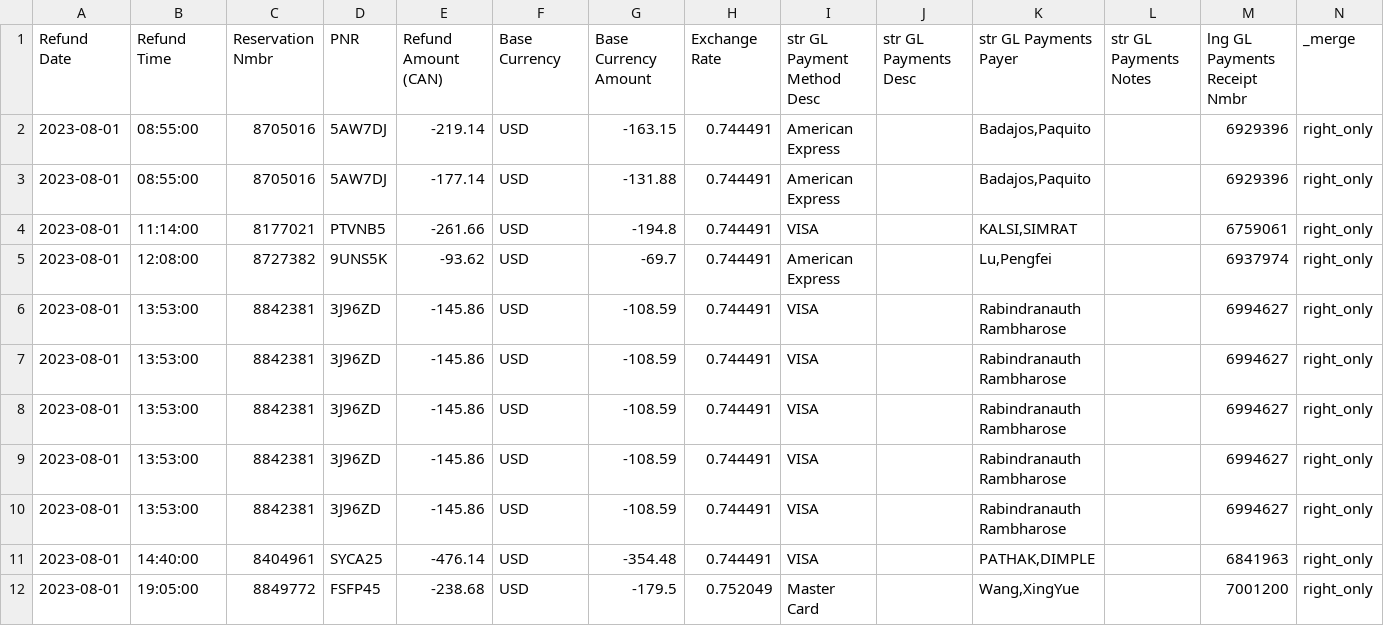
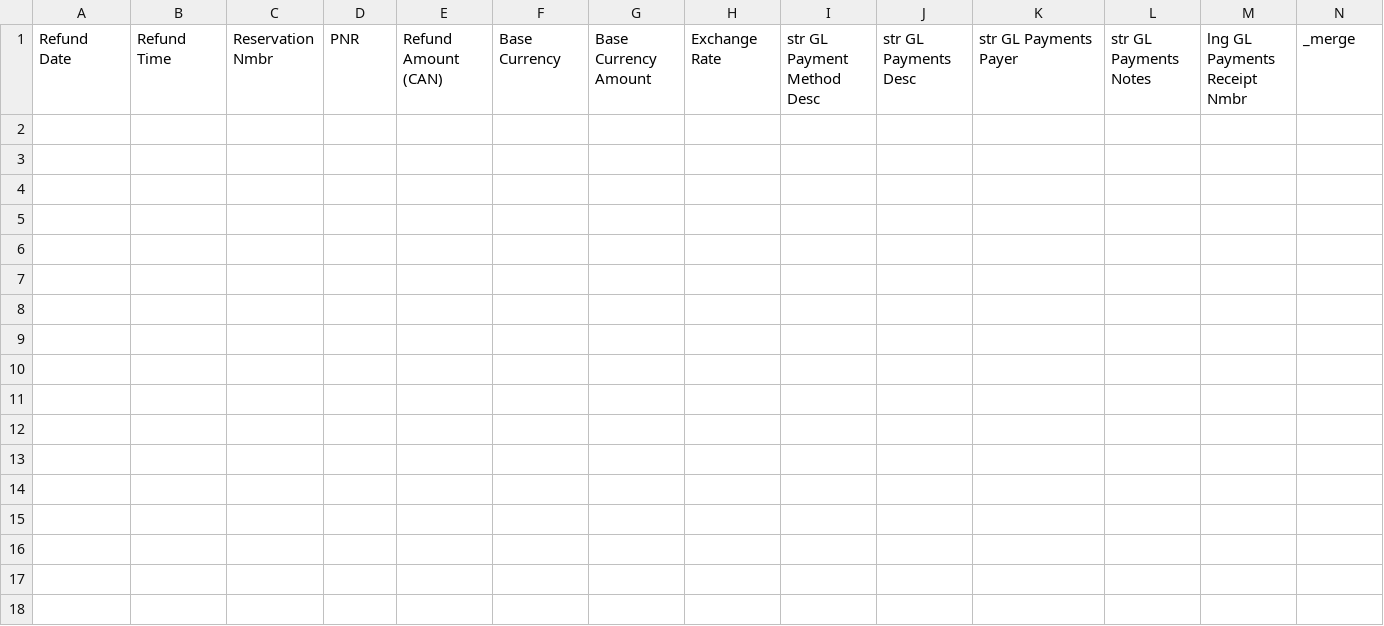
Before and after one commit to zoezhang997/testing_script, a CSV file: snowpark_testing/Refunds/report_only_record.csv, drawn as a sheet.

Commit message:
add more testing script

```diff
--- a/snowpark_testing/Refunds/report_only_record.csv
+++ b/snowpark_testing/Refunds/report_only_record.csv
@@ -1,12 +1 @@
 Refund Date,Refund Time,Reservation Nmbr,PNR,Refund Amount (CAN),Base Currency,Base Currency Amount,Exchange Rate,str GL Payment Method Desc,str GL Payments Desc,str GL Payments Payer,str GL Payments Notes,lng GL Payments Receipt Nmbr,_merge
-2023-08-01,08:55:00,8705016,5AW7DJ,-219.14,USD,-163.15,0.744491,American Express,,"Badajos,Paquito",,6929396,right_only
-2023-08-01,08:55:00,8705016,5AW7DJ,-177.14,USD,-131.88,0.744491,American Express,,"Badajos,Paquito",,6929396,right_only
-2023-08-01,11:14:00,8177021,PTVNB5,-261.66,USD,-194.8,0.744491,VISA,,"KALSI,SIMRAT",,6759061,right_only
-2023-08-01,12:08:00,8727382,9UNS5K,-93.62,USD,-69.7,0.744491,American Express,,"Lu,Pengfei",,6937974,right_only
-2023-08-01,13:53:00,8842381,3J96ZD,-145.86,USD,-108.59,0.744491,VISA,,Rabindranauth Rambharose,,6994627,right_only
-2023-08-01,13:53:00,8842381,3J96ZD,-145.86,USD,-108.59,0.744491,VISA,,Rabindranauth Rambharose,,6994627,right_only
-2023-08-01,13:53:00,8842381,3J96ZD,-145.86,USD,-108.59,0.744491,VISA,,Rabindranauth Rambharose,,6994627,right_only
-2023-08-01,13:53:00,8842381,3J96ZD,-145.86,USD,-108.59,0.744491,VISA,,Rabindranauth Rambharose,,6994627,right_only
-2023-08-01,13:53:00,8842381,3J96ZD,-145.86,USD,-108.59,0.744491,VISA,,Rabindranauth Rambharose,,6994627,right_only
-2023-08-01,14:40:00,8404961,SYCA25,-476.14,USD,-354.48,0.744491,VISA,,"PATHAK,DIMPLE",,6841963,right_only
-2023-08-01,19:05:00,8849772,FSFP45,-238.68,USD,-179.5,0.752049,Master Card,,"Wang,XingYue",,7001200,right_only
```
Also changed, not shown: 57 other files.
